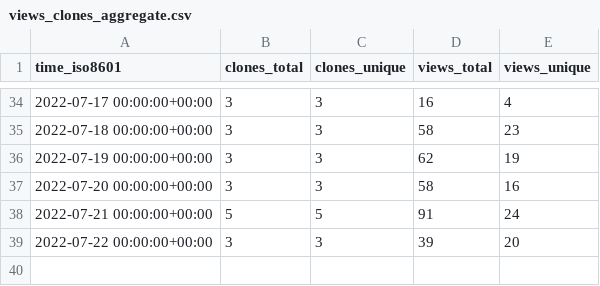
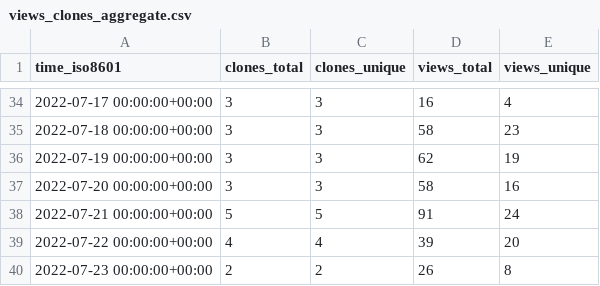
Before and after one commit to aws-samples/aws-customer-playbook-framework, a CSV file: aws-samples/aws-customer-playbook-framework/ghrs-data/views_clones_aggregate.csv, drawn as a sheet; only a part is shown, gaps mark what is left out.

```diff
--- a/aws-samples/aws-customer-playbook-framework/ghrs-data/views_clones_aggregate.csv
+++ b/aws-samples/aws-customer-playbook-framework/ghrs-data/views_clones_aggregate.csv
@@ -38,2 +38,3 @@ time_iso8601,clones_total,clones_unique,views_total,views_unique
 2022-07-21 00:00:00+00:00,5,5,91,24
-2022-07-22 00:00:00+00:00,3,3,39,20
+2022-07-22 00:00:00+00:00,4,4,39,20
+2022-07-23 00:00:00+00:00,2,2,26,8
```
Also changed, not shown: 1 other file.
